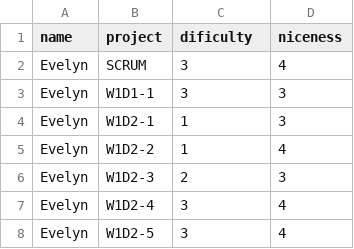
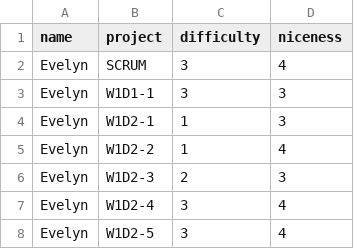
Before and after one commit to Svt1406/Suleika-Tentua-StudentDashboard, a CSV file: src/studentData.csv, drawn as a sheet; only a part is shown.

```diff
--- a/src/studentData.csv
+++ b/src/studentData.csv
@@ -1,2 +1,2 @@
-name, project, dificulty, niceness
+name, project, difficulty, niceness
 Evelyn,SCRUM,3,4
```
Also changed, not shown: 18 other files.
